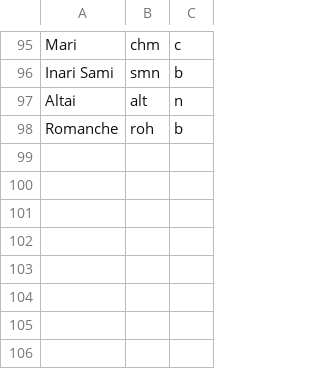
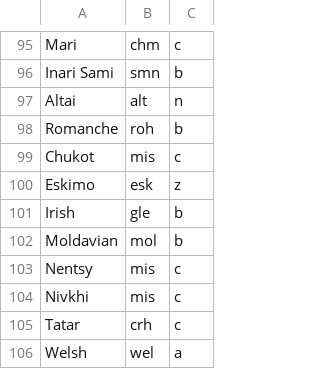
Before and after one commit to camunigeography/muscat-conversion, a TSV file: tables/languageCodes.tsv, drawn as a sheet; only a part is shown, gaps mark what is left out; the diff names each change by its address in the sheet, - before the commit and + after, or states it on an @@ line.

Commit message:
Add more stop words and language codes arising from the addition of "Translated from ..." (etc.) from *role and *abs in 6eabf1c64466b53e626a0174c48998cb49dd9559

```diff
--- a/tables/languageCodes.tsv
+++ b/tables/languageCodes.tsv
+row 99: Chukot | mis | c
+row 100: Eskimo | esk | z
+row 101: Irish | gle | b
+row 102: Moldavian | mol | b
+row 103: Nentsy | mis | c
+row 104: Nivkhi | mis | c
+row 105: Tatar | crh | c
+row 106: Welsh | wel | a
```
Also changed, not shown: 2 other files.
